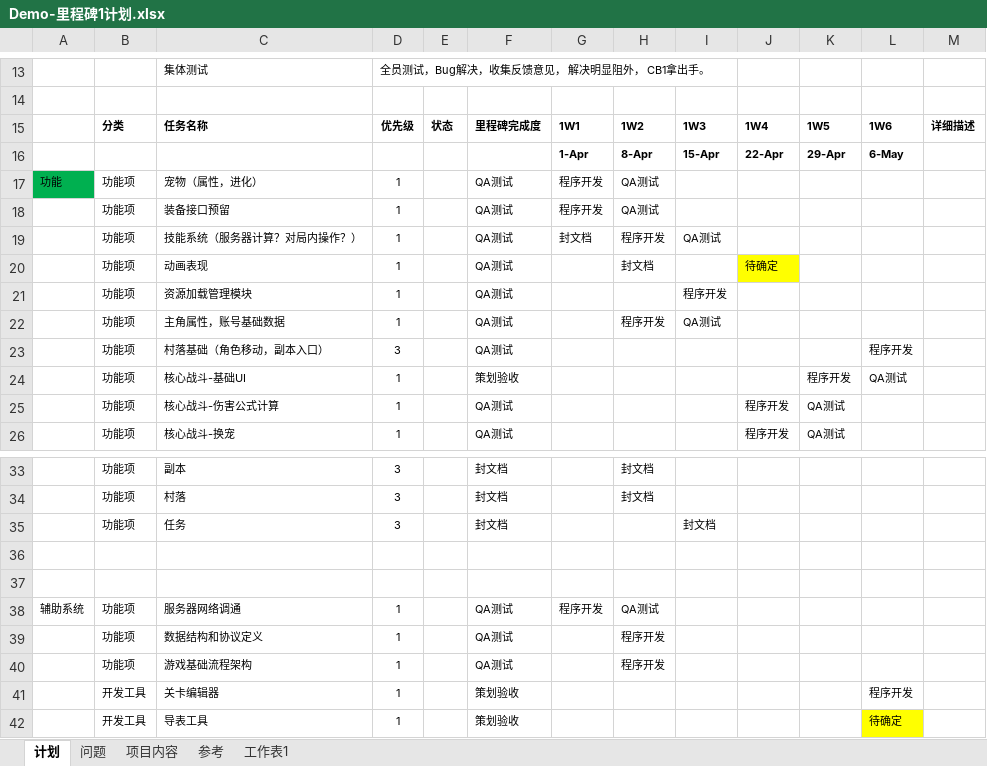
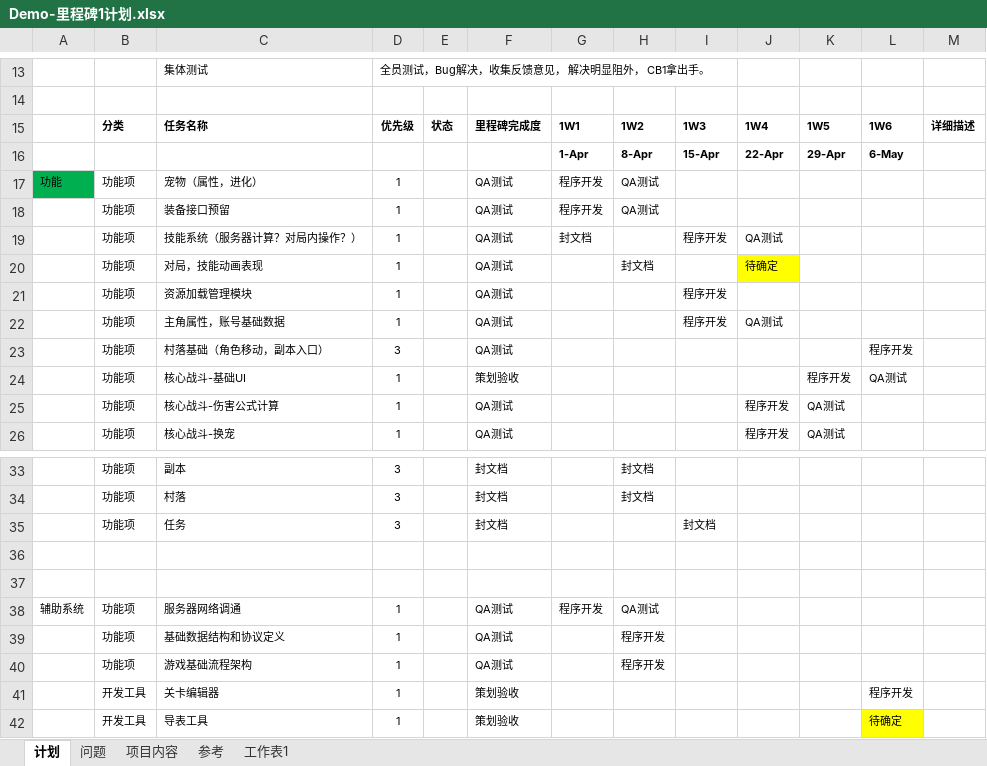
Before and after one commit to CHINA-LOONG/CurrentProject, an Excel workbook: 项目管理/进度计划/Demo-里程碑1/Demo-里程碑1计划.xlsx, sheet 计划, drawn as a sheet; only a part is shown, gaps mark what is left out; values as stored, in another font and other column widths than the file's, no borders; conditional formats not drawn; the diff names each change by its address in the sheet, - before the commit and + after, or states it on an @@ line.

```diff
--- a/项目管理/进度计划/Demo-里程碑1/Demo-里程碑1计划.xlsx (sheet 计划)
+++ b/项目管理/进度计划/Demo-里程碑1/Demo-里程碑1计划.xlsx (sheet 计划)
-H19: 程序开发
+H19: (empty)
-I19: QA测试
+I19: 程序开发
-J19: (empty)
+J19: QA测试
-C20: 动画表现
+C20: 对局，技能动画表现
-H22: 程序开发
+H22: (empty)
-I22: QA测试
+I22: 程序开发
-J22: (empty)
+J22: QA测试
-C39: 数据结构和协议定义
+C39: 基础数据结构和协议定义
```
Also changed, not shown: 项目管理/进度计划/Demo-里程碑1/Demo-里程碑1-周版本.xlsx, 项目管理/进度计划/每日站会问题记录.xlsx, 4 other files.
